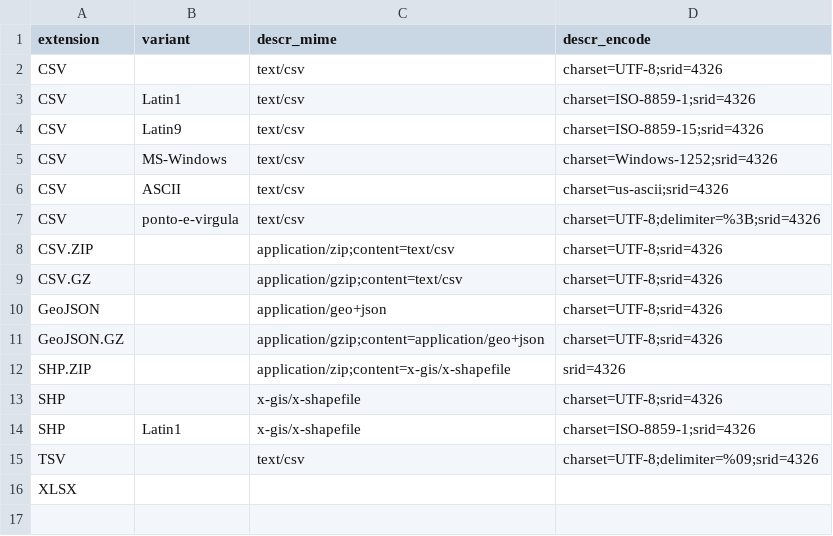
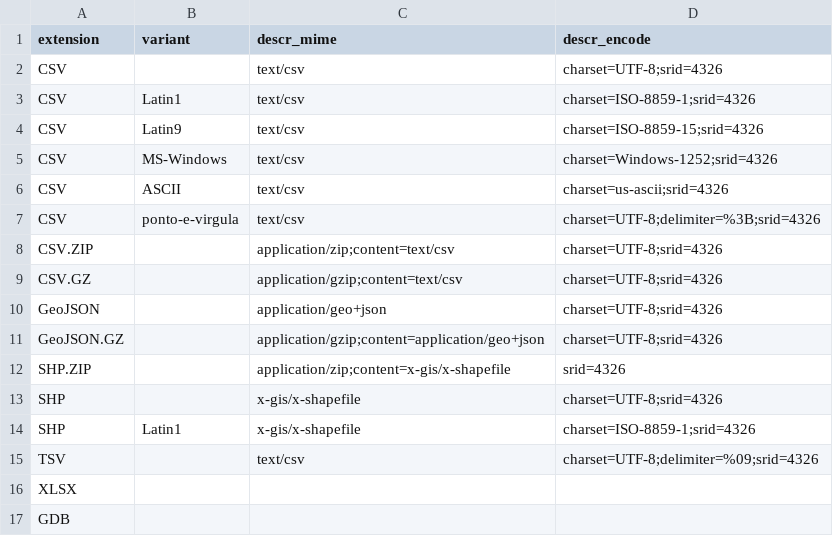
Before and after one commit to digital-guard/preserv, a CSV file: data/codec_type.csv, drawn as a sheet; the diff names each change by its address in the sheet, - before the commit and + after, or states it on an @@ line.

```diff
--- a/data/codec_type.csv
+++ b/data/codec_type.csv
+row 17: GDB
```
Also changed, not shown: 3 other files.
